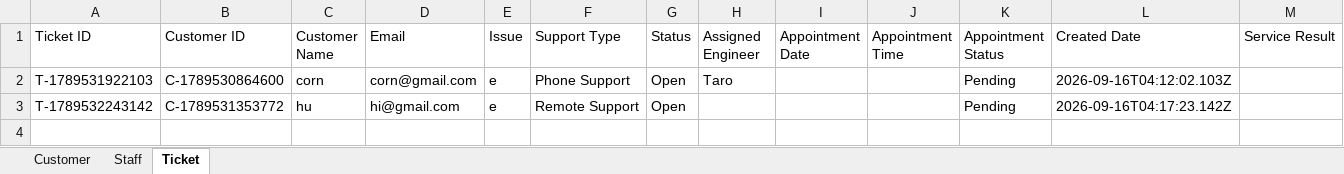
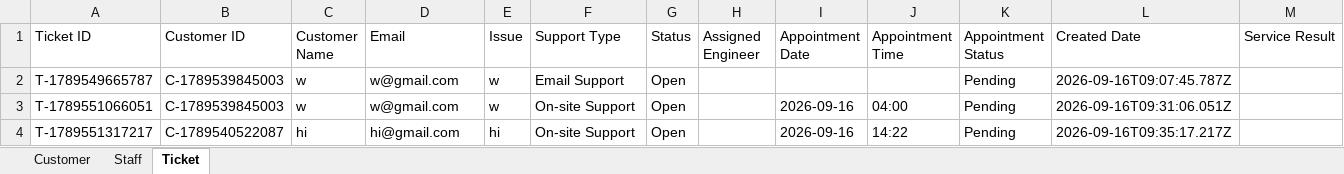
Before and after one commit to cheesetofu383/IT-Ticket-System, an Excel workbook: Database/database.xlsx, sheet Ticket, drawn as a sheet; values as stored, in another font and other column widths than the file's, no borders; removed rows and columns are numbered as before the commit, all else as after; the diff names each change by its address in the sheet, - before the commit and + after, or states it on an @@ line.

Commit message:
Staff and Customer

```diff
--- a/Database/database.xlsx (sheet Ticket)
+++ b/Database/database.xlsx (sheet Ticket)
-row 2: T-1789531922103 | C-1789530864600 | corn | corn@gmail.com | e | Phone Support | Open | Taro |  |  | Pending | 2026-09-16T04:12:02.103Z
-row 3: T-1789532243142 | C-1789531353772 | hu | hi@gmail.com | e | Remote Support | Open |  |  |  | Pending | 2026-09-16T04:17:23.142Z
+row 2: T-1789549665787 | C-1789539845003 | w | w@gmail.com | w | Email Support | Open |  |  |  | Pending | 2026-09-16T09:07:45.787Z
+row 3: T-1789551066051 | C-1789539845003 | w | w@gmail.com | w | On-site Support | Open |  | 2026-09-16 | 04:00 | Pending | 2026-09-16T09:31:06.051Z
+row 4: T-1789551317217 | C-1789540522087 | hi | hi@gmail.com | hi | On-site Support | Open |  | 2026-09-16 | 14:22 | Pending | 2026-09-16T09:35:17.217Z
```
Also changed, not shown: sheet Customer, 3 other files.
